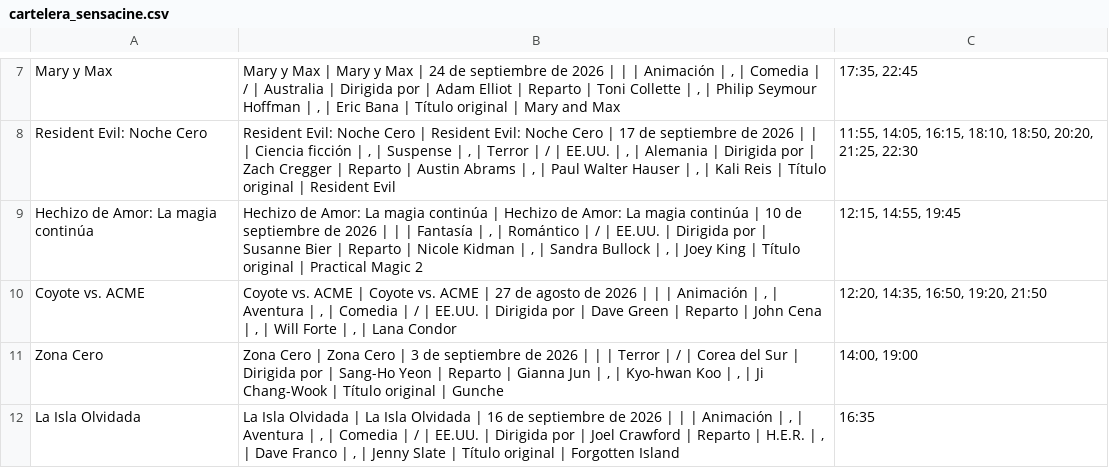
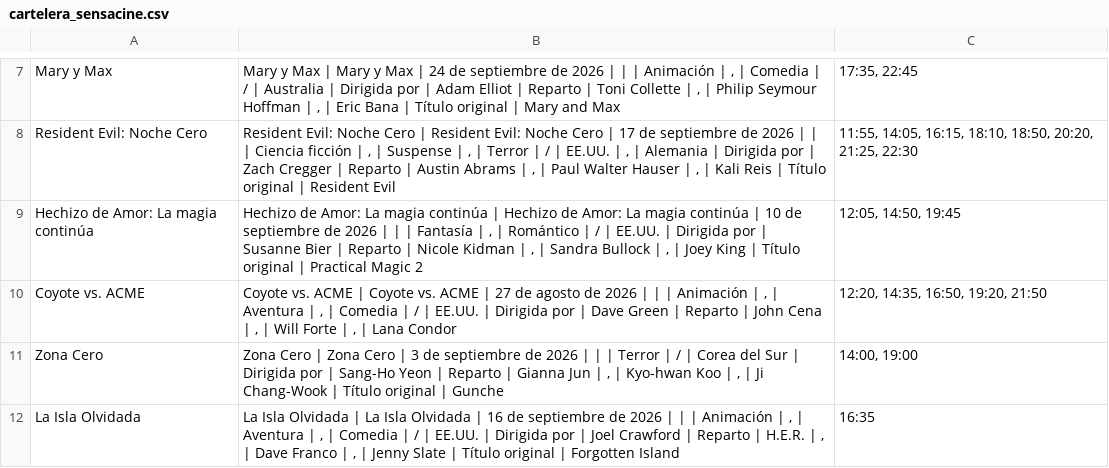
Before and after one commit to albiteralejandro85-alt/sensacine-scraper, a CSV file: cartelera_sensacine.csv, drawn as a sheet; only a part is shown, gaps mark what is left out.

```diff
--- a/cartelera_sensacine.csv
+++ b/cartelera_sensacine.csv
@@ -8,3 +8,3 @@ Mary y Max,"Mary y Max | Mary y Max | 24 de septiembre de 2026 | | | Animación
 Resident Evil: Noche Cero,"Resident Evil: Noche Cero | Resident Evil: Noche Cero | 17 de septiembre de 2026 | | | Ciencia ficción | , | Suspense | , | Terror | / | EE.UU. | , | Alemania | Dirigida por | Zach Cregger | Reparto | Austin Abrams | , | Paul Walter Hauser | , | Kali Reis | Título original | Resident Evil","11:55, 14:05, 16:15, 18:10, 18:50, 20:20, 21:25, 22:30"
-Hechizo de Amor: La magia continúa,"Hechizo de Amor: La magia continúa | Hechizo de Amor: La magia continúa | 10 de septiembre de 2026 | | | Fantasía | , | Romántico | / | EE.UU. | Dirigida por | Susanne Bier | Reparto | Nicole Kidman | , | Sandra Bullock | , | Joey King | Título original | Practical Magic 2","12:15, 14:55, 19:45"
+Hechizo de Amor: La magia continúa,"Hechizo de Amor: La magia continúa | Hechizo de Amor: La magia continúa | 10 de septiembre de 2026 | | | Fantasía | , | Romántico | / | EE.UU. | Dirigida por | Susanne Bier | Reparto | Nicole Kidman | , | Sandra Bullock | , | Joey King | Título original | Practical Magic 2","12:05, 14:50, 19:45"
 Coyote vs. ACME,"Coyote vs. ACME | Coyote vs. ACME | 27 de agosto de 2026 | | | Animación | , | Aventura | , | Comedia | / | EE.UU. | Dirigida por | Dave Green | Reparto | John Cena | , | Will Forte | , | Lana Condor","12:20, 14:35, 16:50, 19:20, 21:50"
```
